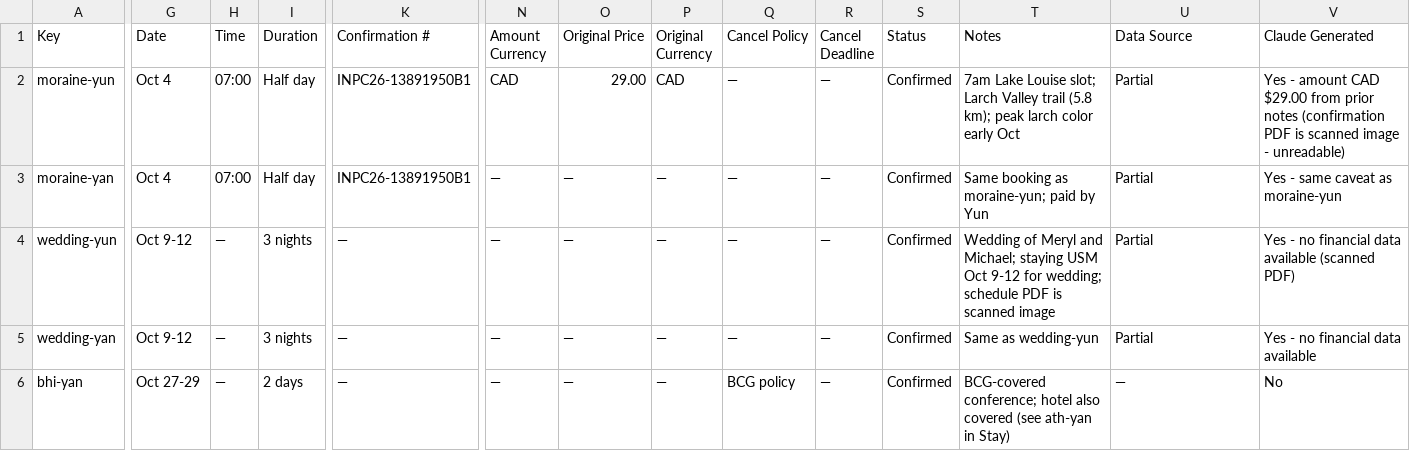
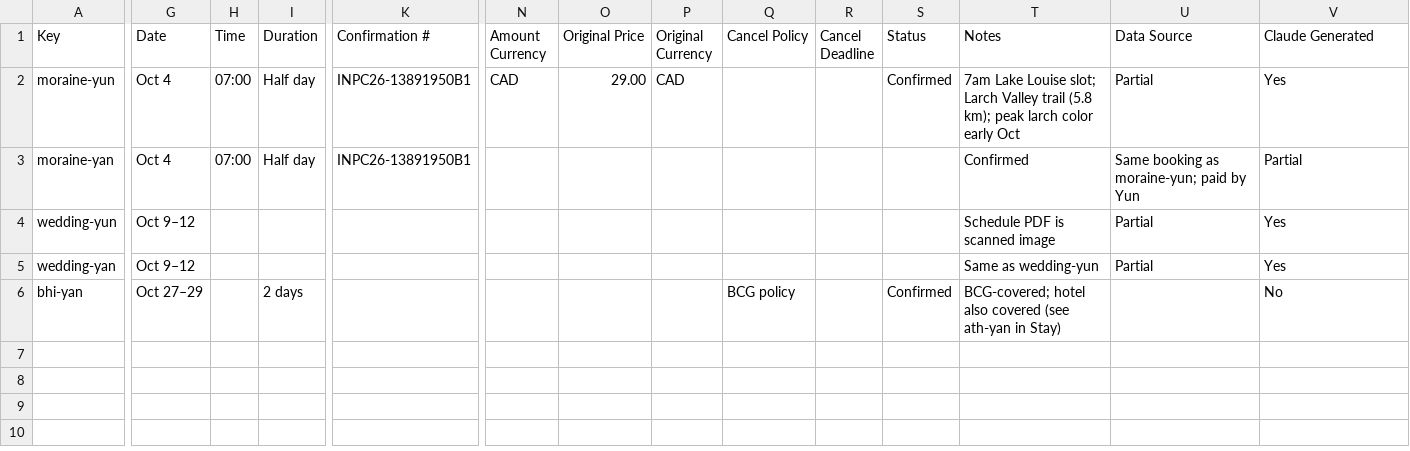
Before and after one commit to Yunshroom/Asia-trip, a CSV file: activities.csv, drawn as a sheet; only a part is shown, gaps mark what is left out; the diff covers the shown part only; the diff names each change by its address in the sheet, - before the commit and + after, or states it on an @@ line.

```diff
--- a/activities.csv
+++ b/activities.csv
-Q2:Q5 (Cancel Policy): —
+Q2:Q5 (Cancel Policy): (empty)
-R2:R6 (Cancel Deadline): —
+R2:R6 (Cancel Deadline): (empty)
-V2 (Claude Generated): Yes - amount CAD $29.00 from prior notes (confirmation PDF is scanned image - unreadable)
+V2 (Claude Generated): Yes
-N3:N6 (Amount Currency): —
+N3:N6 (Amount Currency): (empty)
-O3:O6 (Original Price): —
+O3:O6 (Original Price): (empty)
-P3:P6 (Original Currency): —
+P3:P6 (Original Currency): (empty)
-S3:S5 (Status): Confirmed
+S3:S5 (Status): (empty)
-T3 (Notes): Same booking as moraine-yun; paid by Yun
+T3 (Notes): Confirmed
-U3 (Data Source): Partial
+U3 (Data Source): Same booking as moraine-yun; paid by Yun
-V3 (Claude Generated): Yes - same caveat as moraine-yun
+V3 (Claude Generated): Partial
-G4:G5 (Date): Oct 9-12
+G4:G5 (Date): Oct 9–12
-H4:H6 (Time): —
+H4:H6 (Time): (empty)
-I4:I5 (Duration): 3 nights
+I4:I5 (Duration): (empty)
-K4:K6 (Confirmation #): —
+K4:K6 (Confirmation #): (empty)
-T4 (Notes): Wedding of Meryl and Michael; staying USM Oct 9-12 for wedding; schedule PDF is…
+T4 (Notes): Schedule PDF is…
-V4 (Claude Generated): Yes - no financial data available (scanned PDF)
+V4 (Claude Generated): Yes
-V5 (Claude Generated): Yes - no financial data available
+V5 (Claude Generated): Yes
-G6 (Date): Oct 27-29
+G6 (Date): Oct 27–29
-T6 (Notes): BCG-covered conference; hotel also…
+T6 (Notes): BCG-covered; hotel also…
-U6 (Data Source): —
+U6 (Data Source): (empty)
```
Also changed, not shown: 7 edited cells elsewhere in this file, stay.csv, travel.csv.
